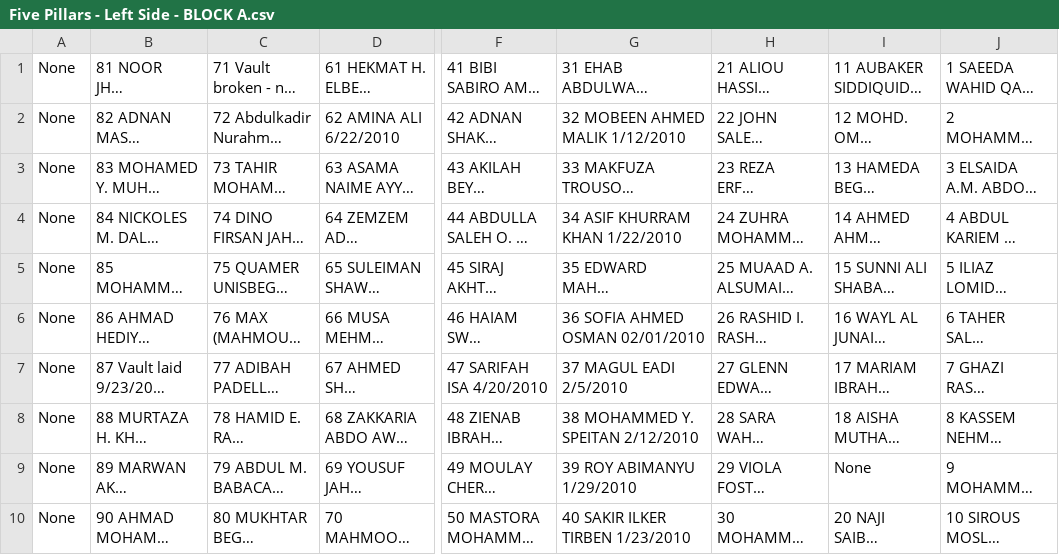
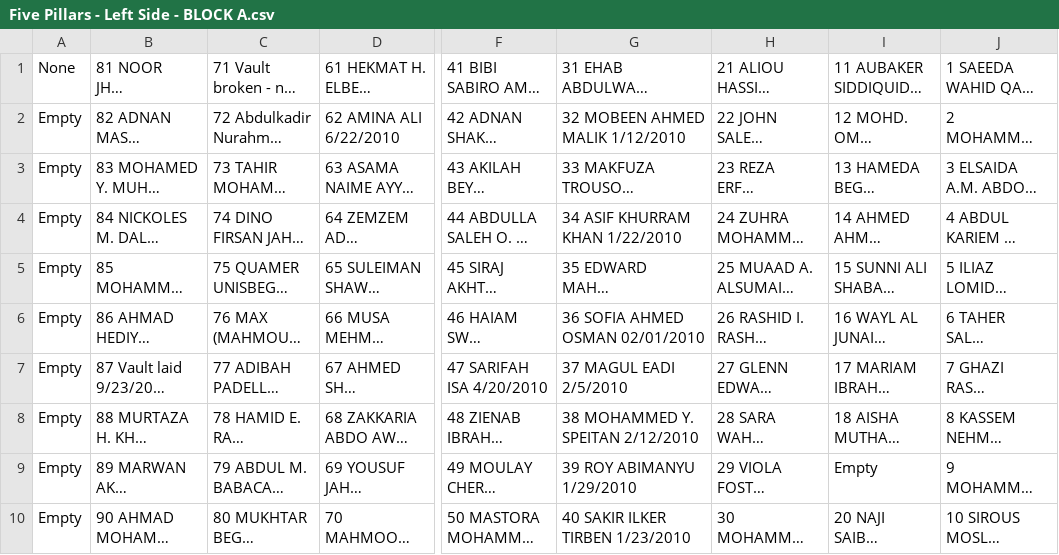
Before and after one commit to yousefh409/five-pillars-website, a CSV file: public/data/Five Pillars - Left Side - BLOCK A.csv, drawn as a sheet; only a part is shown, gaps mark what is left out; long unchanged cells end in …; the diff names each change by its address in the sheet, - before the commit and + after, or states it on an @@ line.

Commit message:
map data complete and baseline finished

```diff
--- a/public/data/Five Pillars - Left Side - BLOCK A.csv
+++ b/public/data/Five Pillars - Left Side - BLOCK A.csv
-A2:A10: None
+A2:A10: Empty
-I9: None
+I9: Empty
```
Also changed, not shown: public/data/Five Pillars - Left Side - BLOCK B.csv, public/data/Five Pillars - Right Side - ROW AA.csv, 24 other files.
